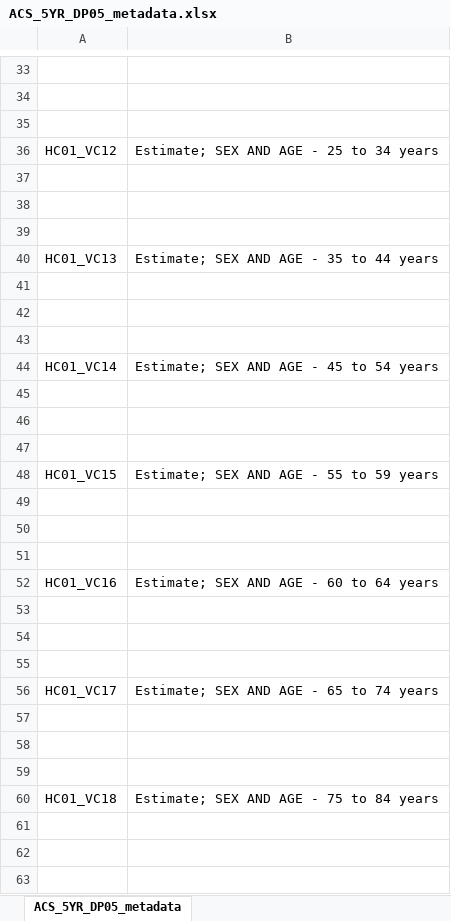
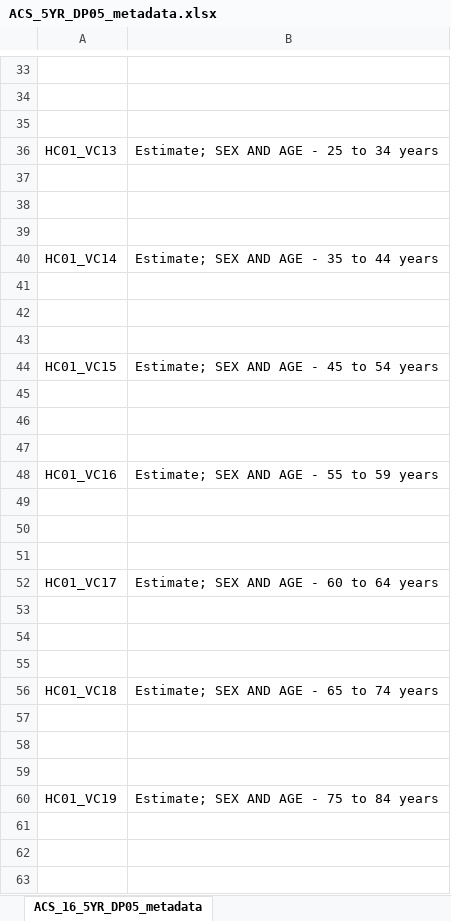
Before and after one commit to adussa3/Atlanta-Population-Estimate, an Excel workbook: data/ACS_5YR_DP05_metadata.xlsx, sheet ACS_16_5YR_DP05_metadata, drawn as a sheet; only a part is shown, gaps mark what is left out; values as stored, in another font and other column widths than the file's, no borders; the diff covers the shown part only; the diff names each change by its address in the sheet, - before the commit and + after, or states it on an @@ line.

```diff
--- a/data/ACS_5YR_DP05_metadata.xlsx (sheet ACS_16_5YR_DP05_metadata)
+++ b/data/ACS_5YR_DP05_metadata.xlsx (sheet ACS_16_5YR_DP05_metadata)
-sheet tab: ACS_5YR_DP05_metadata
+sheet tab: ACS_16_5YR_DP05_metadata
-A36: HC01_VC12
+A36: HC01_VC13
-A40: HC01_VC13
+A40: HC01_VC14
-A44: HC01_VC14
+A44: HC01_VC15
-A48: HC01_VC15
+A48: HC01_VC16
-A52: HC01_VC16
+A52: HC01_VC17
-A56: HC01_VC17
+A56: HC01_VC18
-A60: HC01_VC18
+A60: HC01_VC19
```
Also changed, not shown: 31 added rows, 19 removed rows and 62 edited cells elsewhere in this sheet, 3 other files.
